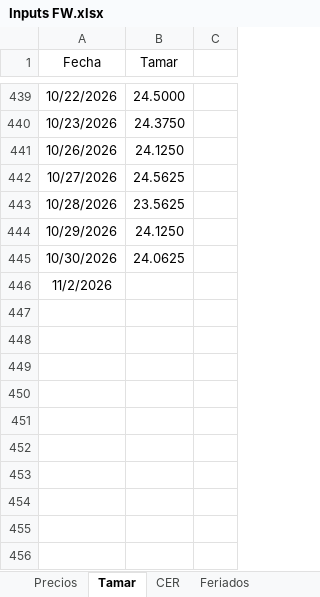
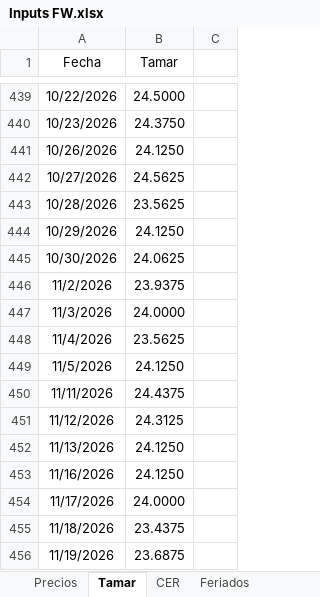
Before and after one commit to rmina98/Forwards, an Excel workbook: Inputs FW.xlsx, sheet Tamar, drawn as a sheet; only a part is shown, gaps mark what is left out; values as stored, in another font and other column widths than the file's, no borders; the diff names each change by its address in the sheet, - before the commit and + after, or states it on an @@ line.

```diff
--- a/Inputs FW.xlsx (sheet Tamar)
+++ b/Inputs FW.xlsx (sheet Tamar)
-B446 (Tamar): (empty)
+B446 (Tamar): 23.9375
+row 447: 11/3/2026 | 24.0000
+row 448: 11/4/2026 | 23.5625
+row 449: 11/5/2026 | 24.1250
+row 450: 11/11/2026 | 24.4375
+row 451: 11/12/2026 | 24.3125
+row 452: 11/13/2026 | 24.1250
+row 453: 11/16/2026 | 24.1250
+row 454: 11/17/2026 | 24.0000
+row 455: 11/18/2026 | 23.4375
+row 456: 11/19/2026 | 23.6875
```
Also changed, not shown: sheet CER, sheet Letam, sheet Precios, formulas that keep their value.
